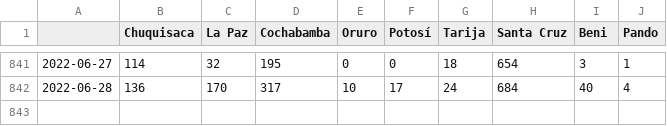
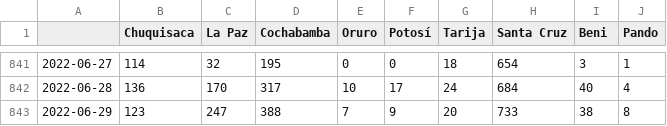
Before and after one commit to sociedatos/covid19-bo-casos_por_departamento, a CSV file: confirmados_diarios.csv, drawn as a sheet; only a part is shown, gaps mark what is left out.

```diff
--- a/confirmados_diarios.csv
+++ b/confirmados_diarios.csv
@@ -842 +842,2 @@
 2022-06-28,136,170,317,10,17,24,684,40,4
+2022-06-29,123,247,388,7,9,20,733,38,8
```
Also changed, not shown: activos_acumulados.csv, confirmados_acumulados.csv, 4 other files.
